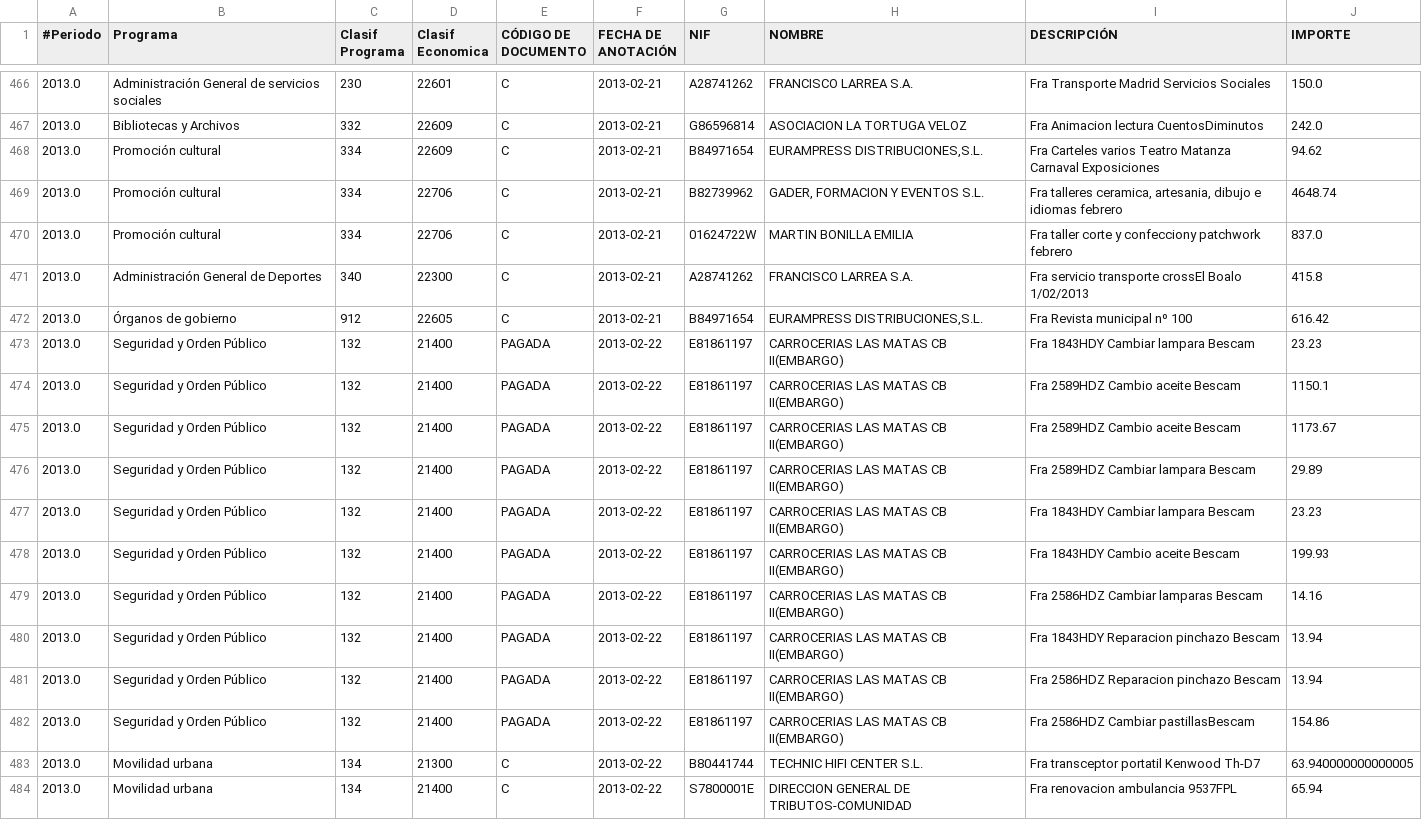
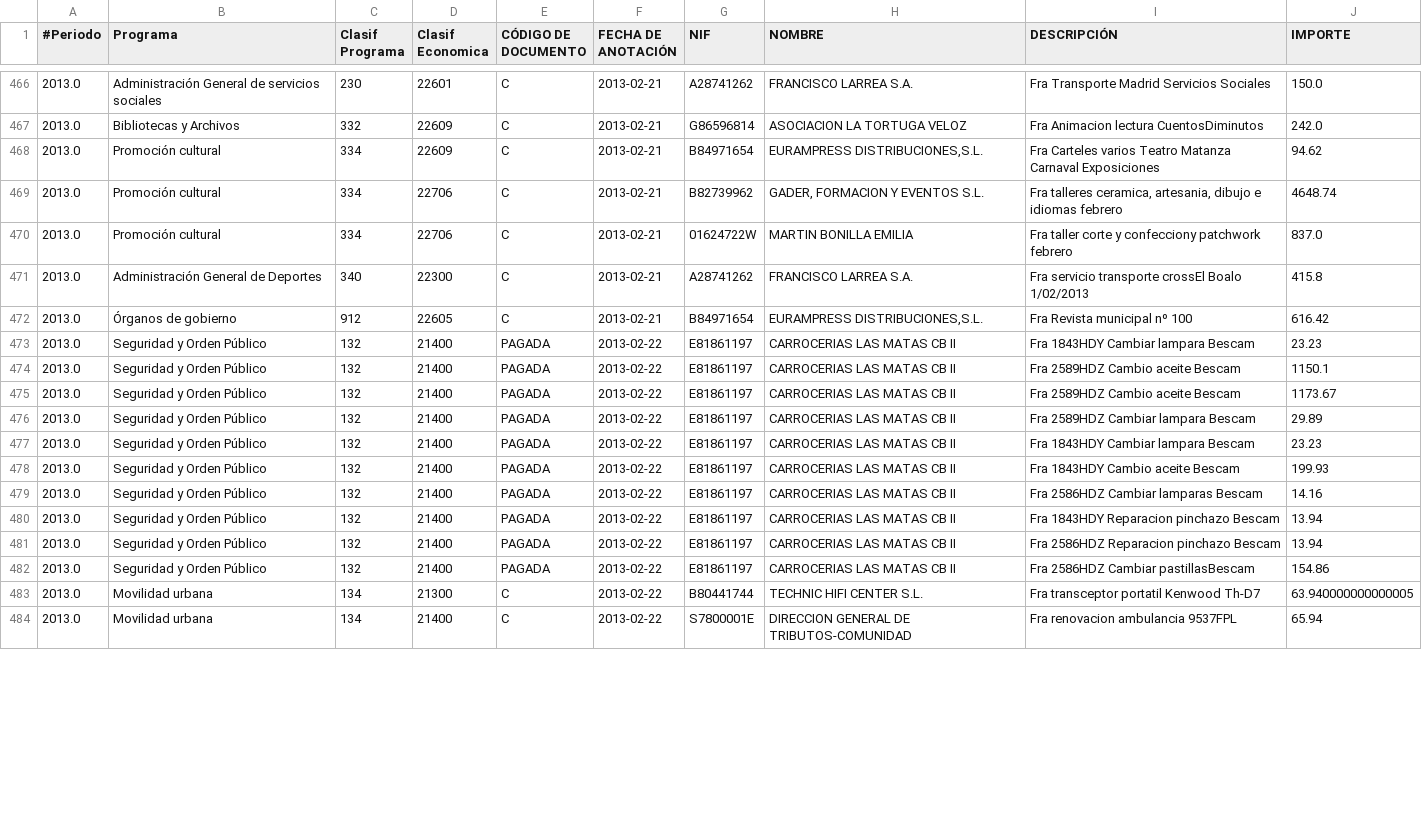
Before and after one commit to civio/presupuesto-moralzarzal, a CSV file: data/es/municipio/2013/pagos.csv, drawn as a sheet; only a part is shown, gaps mark what is left out; the diff covers the shown part only.

```diff
--- a/data/es/municipio/2013/pagos.csv
+++ b/data/es/municipio/2013/pagos.csv
@@ -472,12 +472,12 @@
 2013.0,Órganos de gobierno,912,22605,C,2013-02-21,B84971654,"EURAMPRESS DISTRIBUCIONES,S.L.",Fra Revista municipal nº 100   ,616.42
-2013.0,Seguridad y Orden Público,132,21400,PAGADA,2013-02-22,E81861197,CARROCERIAS LAS MATAS CB II(EMBARGO),Fra 1843HDY Cambiar lampara Bescam  ,23.23
-2013.0,Seguridad y Orden Público,132,21400,PAGADA,2013-02-22,E81861197,CARROCERIAS LAS MATAS CB II(EMBARGO),Fra 2589HDZ Cambio aceite Bescam  ,1150.1
-2013.0,Seguridad y Orden Público,132,21400,PAGADA,2013-02-22,E81861197,CARROCERIAS LAS MATAS CB II(EMBARGO),Fra 2589HDZ Cambio aceite Bescam  ,1173.67
-2013.0,Seguridad y Orden Público,132,21400,PAGADA,2013-02-22,E81861197,CARROCERIAS LAS MATAS CB II(EMBARGO),Fra 2589HDZ Cambiar lampara Bescam  ,29.89
-2013.0,Seguridad y Orden Público,132,21400,PAGADA,2013-02-22,E81861197,CARROCERIAS LAS MATAS CB II(EMBARGO),Fra 1843HDY Cambiar lampara Bescam  ,23.23
-2013.0,Seguridad y Orden Público,132,21400,PAGADA,2013-02-22,E81861197,CARROCERIAS LAS MATAS CB II(EMBARGO),Fra 1843HDY  Cambio aceite Bescam  ,199.93
-2013.0,Seguridad y Orden Público,132,21400,PAGADA,2013-02-22,E81861197,CARROCERIAS LAS MATAS CB II(EMBARGO),Fra 2586HDZ Cambiar lamparas Bescam  ,14.16
-2013.0,Seguridad y Orden Público,132,21400,PAGADA,2013-02-22,E81861197,CARROCERIAS LAS MATAS CB II(EMBARGO),Fra 1843HDY Reparacion pinchazo Bescam  ,13.94
-2013.0,Seguridad y Orden Público,132,21400,PAGADA,2013-02-22,E81861197,CARROCERIAS LAS MATAS CB II(EMBARGO),Fra 2586HDZ Reparacion pinchazo Bescam  ,13.94
-2013.0,Seguridad y Orden Público,132,21400,PAGADA,2013-02-22,E81861197,CARROCERIAS LAS MATAS CB II(EMBARGO),Fra 2586HDZ Cambiar pastillasBescam  ,154.86
+2013.0,Seguridad y Orden Público,132,21400,PAGADA,2013-02-22,E81861197,CARROCERIAS LAS MATAS CB II,Fra 1843HDY Cambiar lampara Bescam  ,23.23
+2013.0,Seguridad y Orden Público,132,21400,PAGADA,2013-02-22,E81861197,CARROCERIAS LAS MATAS CB II,Fra 2589HDZ Cambio aceite Bescam  ,1150.1
+2013.0,Seguridad y Orden Público,132,21400,PAGADA,2013-02-22,E81861197,CARROCERIAS LAS MATAS CB II,Fra 2589HDZ Cambio aceite Bescam  ,1173.67
+2013.0,Seguridad y Orden Público,132,21400,PAGADA,2013-02-22,E81861197,CARROCERIAS LAS MATAS CB II,Fra 2589HDZ Cambiar lampara Bescam  ,29.89
+2013.0,Seguridad y Orden Público,132,21400,PAGADA,2013-02-22,E81861197,CARROCERIAS LAS MATAS CB II,Fra 1843HDY Cambiar lampara Bescam  ,23.23
+2013.0,Seguridad y Orden Público,132,21400,PAGADA,2013-02-22,E81861197,CARROCERIAS LAS MATAS CB II,Fra 1843HDY  Cambio aceite Bescam  ,199.93
+2013.0,Seguridad y Orden Público,132,21400,PAGADA,2013-02-22,E81861197,CARROCERIAS LAS MATAS CB II,Fra 2586HDZ Cambiar lamparas Bescam  ,14.16
+2013.0,Seguridad y Orden Público,132,21400,PAGADA,2013-02-22,E81861197,CARROCERIAS LAS MATAS CB II,Fra 1843HDY Reparacion pinchazo Bescam  ,13.94
+2013.0,Seguridad y Orden Público,132,21400,PAGADA,2013-02-22,E81861197,CARROCERIAS LAS MATAS CB II,Fra 2586HDZ Reparacion pinchazo Bescam  ,13.94
+2013.0,Seguridad y Orden Público,132,21400,PAGADA,2013-02-22,E81861197,CARROCERIAS LAS MATAS CB II,Fra 2586HDZ Cambiar pastillasBescam  ,154.86
 2013.0,Movilidad urbana,134,21300,C,2013-02-22,B80441744,TECHNIC HIFI CENTER S.L.,Fra transceptor portatil  Kenwood  Th-D7  ,63.940000000000005
```
Also changed, not shown: 63 edited cells elsewhere in this file, data/es/municipio/2012/pagos.csv, data/es/municipio/2014/pagos.csv.
